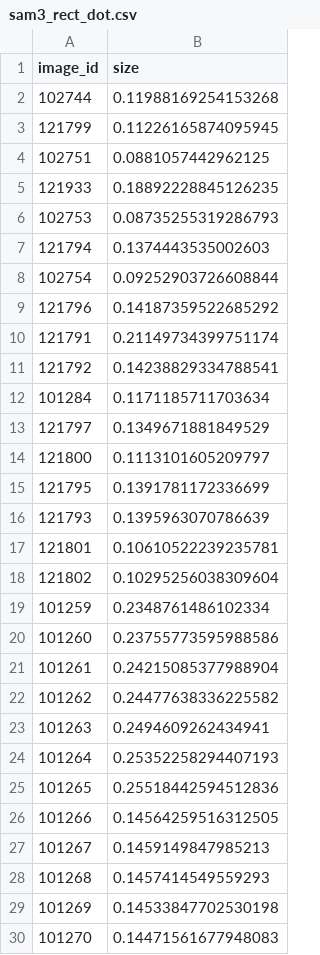
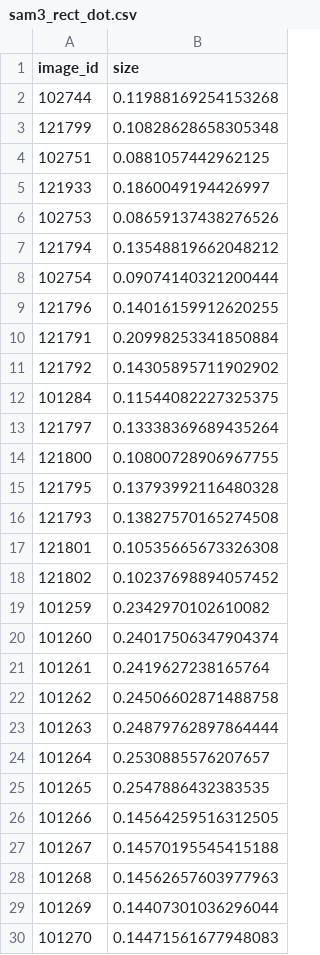
Before and after one commit to UCSD-E4E/cscw-fishsense2027, a CSV file: calibration_analysis/e1j_size_constancy/reef_sizes/sam3_rect_dot.csv, drawn as a sheet; only a part is shown; the diff covers the shown part only.

```diff
--- a/calibration_analysis/e1j_size_constancy/reef_sizes/sam3_rect_dot.csv
+++ b/calibration_analysis/e1j_size_constancy/reef_sizes/sam3_rect_dot.csv
@@ -2,29 +2,29 @@ image_id,size
 102744,0.11988169254153268
-121799,0.11226165874095945
+121799,0.10828628658305348
 102751,0.0881057442962125
-121933,0.18892228845126235
-102753,0.08735255319286793
-121794,0.1374443535002603
-102754,0.09252903726608844
-121796,0.14187359522685292
-121791,0.21149734399751174
-121792,0.14238829334788541
-101284,0.1171185711703634
-121797,0.1349671881849529
-121800,0.1113101605209797
-121795,0.1391781172336699
-121793,0.1395963070786639
-121801,0.10610522239235781
-121802,0.10295256038309604
-101259,0.2348761486102334
-101260,0.23755773595988586
-101261,0.24215085377988904
-101262,0.24477638336225582
-101263,0.2494609262434941
-101264,0.25352258294407193
-101265,0.25518442594512836
+121933,0.1860049194426997
+102753,0.08659137438276526
+121794,0.13548819662048212
+102754,0.09074140321200444
+121796,0.14016159912620255
+121791,0.20998253341850884
+121792,0.14305895711902902
+101284,0.11544082227325375
+121797,0.13338369689435264
+121800,0.10800728906967755
+121795,0.13793992116480328
+121793,0.13827570165274508
+121801,0.10535665673326308
+121802,0.10237698894057452
+101259,0.2342970102610082
+101260,0.24017506347904374
+101261,0.2419627238165764
+101262,0.24506602871488758
+101263,0.24879762897864444
+101264,0.2530885576207657
+101265,0.2547886432383535
 101266,0.14564259516312505
-101267,0.1459149847985213
-101268,0.1457414549559293
-101269,0.14533847702530198
+101267,0.14570195545415188
+101268,0.14562657603977963
+101269,0.14407301036296044
 101270,0.14471561677948083
```
Also changed, not shown: 29 edited cells elsewhere in this file, calibration_analysis/e1j_size_constancy/reef_labelfree_summary.csv, calibration_analysis/e1j_size_constancy/reef_sizes/sam3_rect_dot_tilt30.csv, 11 other files.
